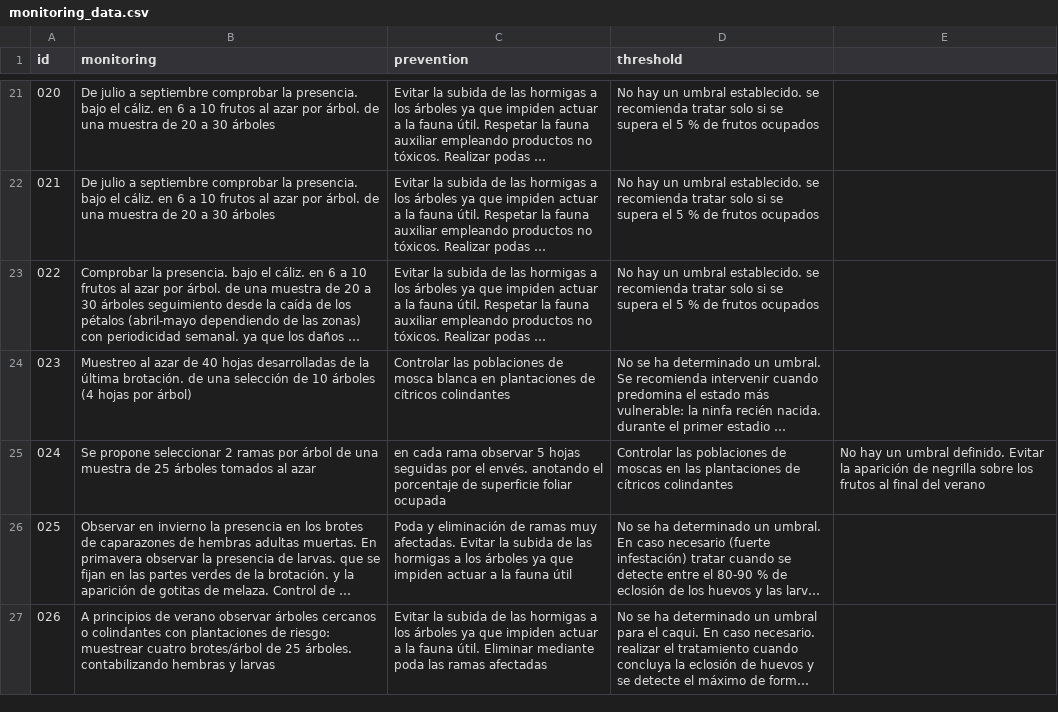
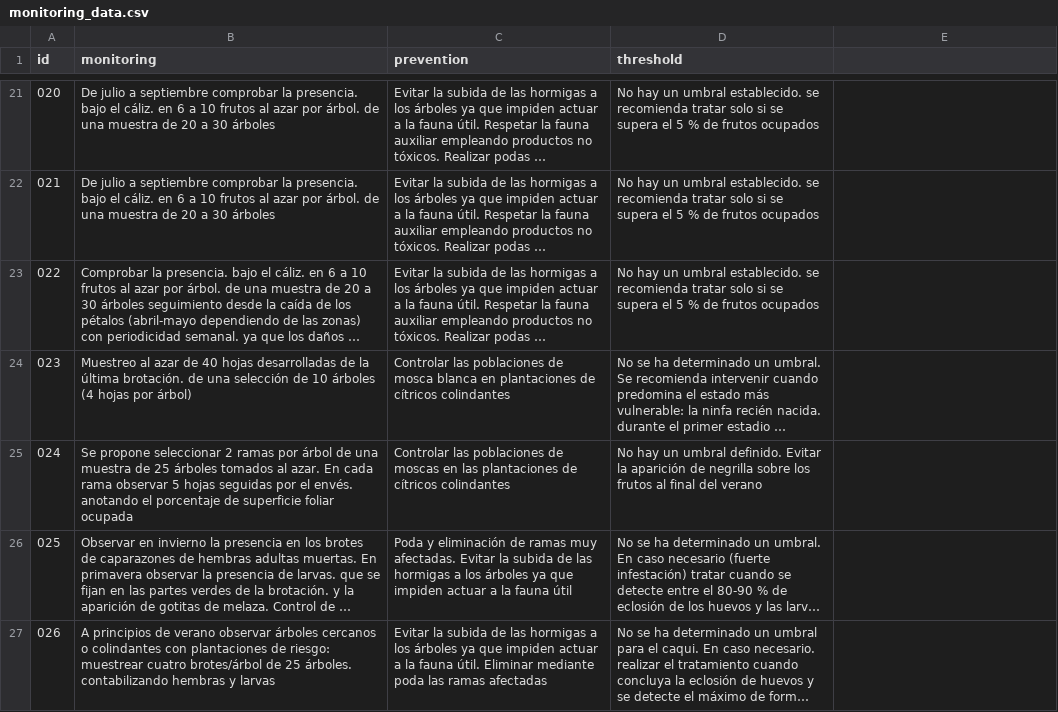
Before and after one commit to BioPabloCG/ipm_pest_identifier, a CSV file: Database/monitoring_data.csv, drawn as a sheet; only a part is shown, gaps mark what is left out; long unchanged cells end in …; the diff names each change by its address in the sheet, - before the commit and + after, or states it on an @@ line.

Commit message:
; error fix

```diff
--- a/Database/monitoring_data.csv
+++ b/Database/monitoring_data.csv
-B25 (monitoring): …tomados al azar
+B25 (monitoring): …tomados al azar. En cada rama observar 5 hojas seguidas por el envés. anotando el porcentaje de superficie foliar ocupada
-C25 (prevention): en cada rama observar 5 hojas seguidas por el envés. anotando el porcentaje de superficie foliar ocupada
+C25 (prevention): Controlar las poblaciones de moscas en las plantaciones de cítricos colindantes
-D25 (threshold): Controlar las poblaciones de moscas en las plantaciones de cítricos colindantes
+D25 (threshold): No hay un umbral definido. Evitar la aparición de negrilla sobre los frutos al final del verano
-E25: No hay un umbral definido. Evitar la aparición de negrilla sobre los frutos al final del verano
+E25: (empty)
```
